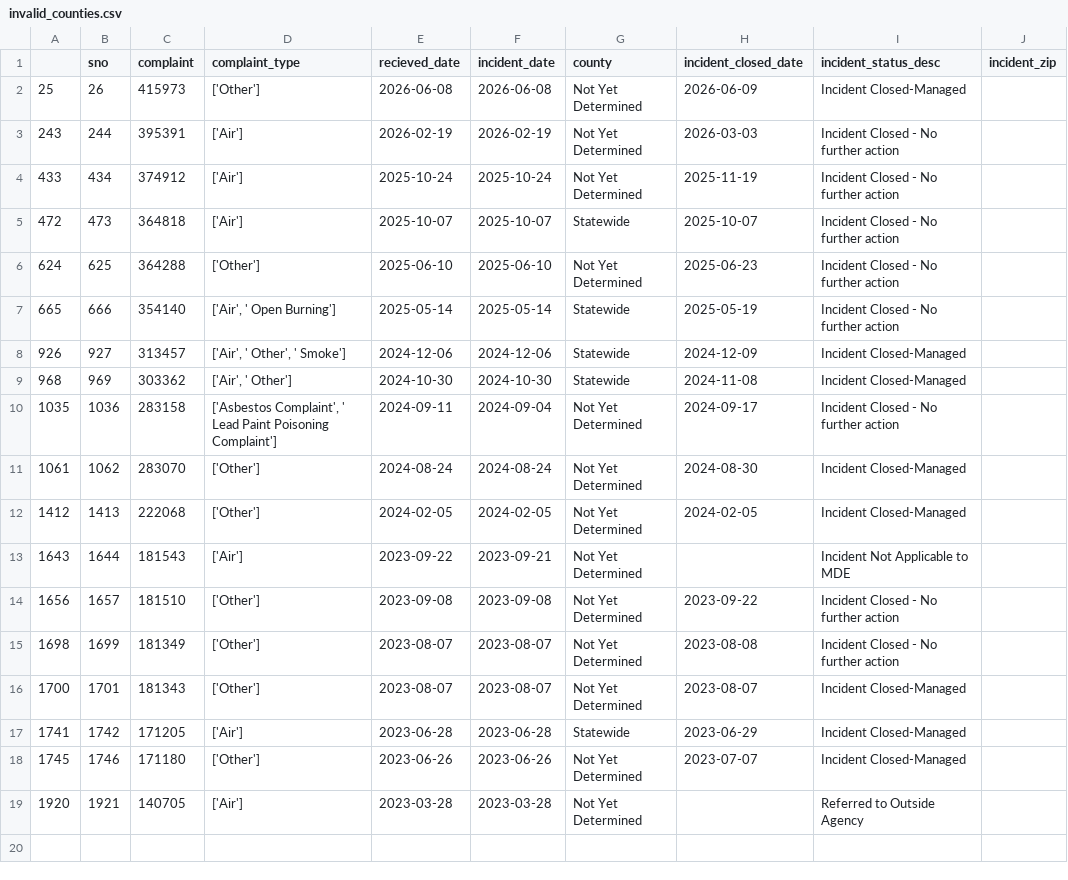
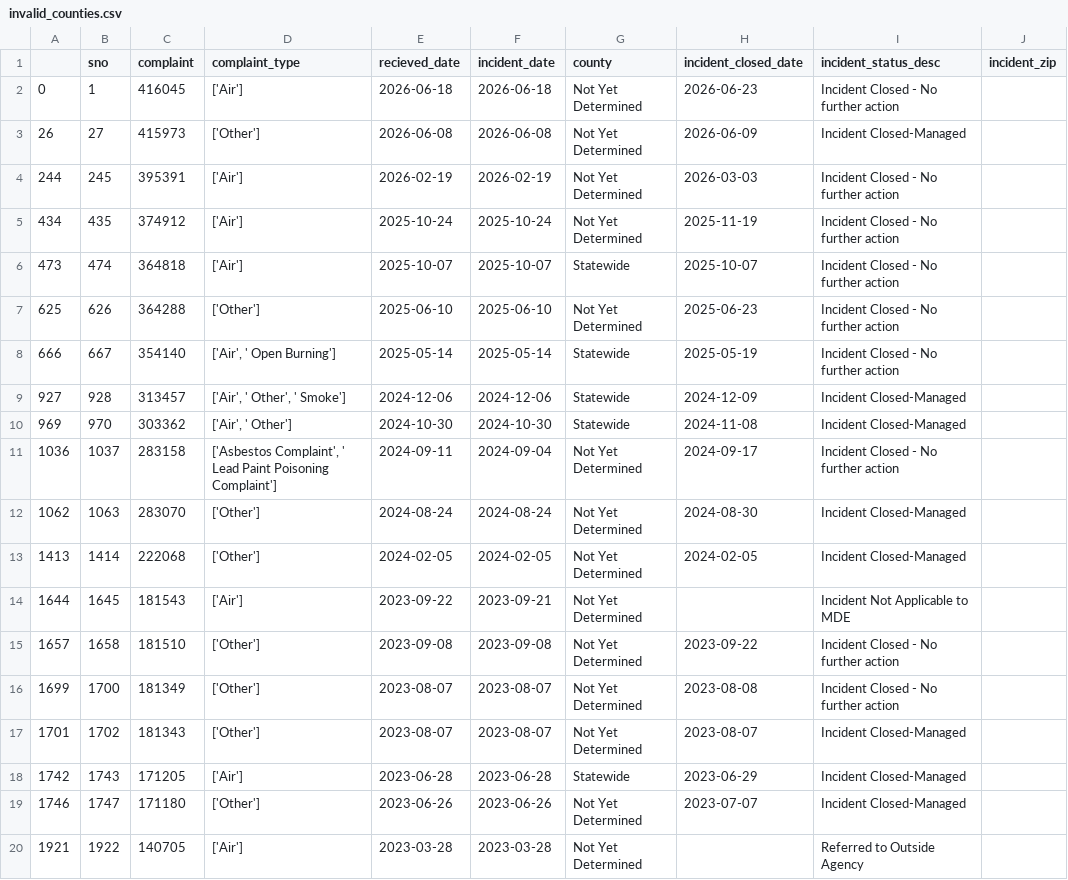
Before and after one commit to johnfcampbell/nicar24pipeline, a CSV file: exported_data/invalid_counties.csv, drawn as a sheet.

```diff
--- a/exported_data/invalid_counties.csv
+++ b/exported_data/invalid_counties.csv
@@ -1,19 +1,20 @@
 ,sno,complaint,complaint_type,recieved_date,incident_date,county,incident_closed_date,incident_status_desc,incident_zip
-25,26,415973,['Other'],2026-06-08,2026-06-08,Not Yet Determined,2026-06-09,Incident Closed-Managed,
-243,244,395391,['Air'],2026-02-19,2026-02-19,Not Yet Determined,2026-03-03,Incident Closed - No further action,
-433,434,374912,['Air'],2025-10-24,2025-10-24,Not Yet Determined,2025-11-19,Incident Closed - No further action,
-472,473,364818,['Air'],2025-10-07,2025-10-07,Statewide,2025-10-07,Incident Closed - No further action,
-624,625,364288,['Other'],2025-06-10,2025-06-10,Not Yet Determined,2025-06-23,Incident Closed - No further action,
-665,666,354140,"['Air', ' Open Burning']",2025-05-14,2025-05-14,Statewide,2025-05-19,Incident Closed - No further action,
-926,927,313457,"['Air', ' Other', ' Smoke']",2024-12-06,2024-12-06,Statewide,2024-12-09,Incident Closed-Managed,
-968,969,303362,"['Air', ' Other']",2024-10-30,2024-10-30,Statewide,2024-11-08,Incident Closed-Managed,
-1035,1036,283158,"['Asbestos Complaint', ' Lead Paint Poisoning Complaint']",2024-09-11,2024-09-04,Not Yet Determined,2024-09-17,Incident Closed - No further action,
-1061,1062,283070,['Other'],2024-08-24,2024-08-24,Not Yet Determined,2024-08-30,Incident Closed-Managed,
-1412,1413,222068,['Other'],2024-02-05,2024-02-05,Not Yet Determined,2024-02-05,Incident Closed-Managed,
-1643,1644,181543,['Air'],2023-09-22,2023-09-21,Not Yet Determined,,Incident Not Applicable to MDE,
-1656,1657,181510,['Other'],2023-09-08,2023-09-08,Not Yet Determined,2023-09-22,Incident Closed - No further action,
-1698,1699,181349,['Other'],2023-08-07,2023-08-07,Not Yet Determined,2023-08-08,Incident Closed - No further action,
-1700,1701,181343,['Other'],2023-08-07,2023-08-07,Not Yet Determined,2023-08-07,Incident Closed-Managed,
-1741,1742,171205,['Air'],2023-06-28,2023-06-28,Statewide,2023-06-29,Incident Closed-Managed,
-1745,1746,171180,['Other'],2023-06-26,2023-06-26,Not Yet Determined,2023-07-07,Incident Closed-Managed,
-1920,1921,140705,['Air'],2023-03-28,2023-03-28,Not Yet Determined,,Referred to Outside Agency,
+0,1,416045,['Air'],2026-06-18,2026-06-18,Not Yet Determined,2026-06-23,Incident Closed - No further action,
+26,27,415973,['Other'],2026-06-08,2026-06-08,Not Yet Determined,2026-06-09,Incident Closed-Managed,
+244,245,395391,['Air'],2026-02-19,2026-02-19,Not Yet Determined,2026-03-03,Incident Closed - No further action,
+434,435,374912,['Air'],2025-10-24,2025-10-24,Not Yet Determined,2025-11-19,Incident Closed - No further action,
+473,474,364818,['Air'],2025-10-07,2025-10-07,Statewide,2025-10-07,Incident Closed - No further action,
+625,626,364288,['Other'],2025-06-10,2025-06-10,Not Yet Determined,2025-06-23,Incident Closed - No further action,
+666,667,354140,"['Air', ' Open Burning']",2025-05-14,2025-05-14,Statewide,2025-05-19,Incident Closed - No further action,
+927,928,313457,"['Air', ' Other', ' Smoke']",2024-12-06,2024-12-06,Statewide,2024-12-09,Incident Closed-Managed,
+969,970,303362,"['Air', ' Other']",2024-10-30,2024-10-30,Statewide,2024-11-08,Incident Closed-Managed,
+1036,1037,283158,"['Asbestos Complaint', ' Lead Paint Poisoning Complaint']",2024-09-11,2024-09-04,Not Yet Determined,2024-09-17,Incident Closed - No further action,
+1062,1063,283070,['Other'],2024-08-24,2024-08-24,Not Yet Determined,2024-08-30,Incident Closed-Managed,
+1413,1414,222068,['Other'],2024-02-05,2024-02-05,Not Yet Determined,2024-02-05,Incident Closed-Managed,
+1644,1645,181543,['Air'],2023-09-22,2023-09-21,Not Yet Determined,,Incident Not Applicable to MDE,
+1657,1658,181510,['Other'],2023-09-08,2023-09-08,Not Yet Determined,2023-09-22,Incident Closed - No further action,
+1699,1700,181349,['Other'],2023-08-07,2023-08-07,Not Yet Determined,2023-08-08,Incident Closed - No further action,
+1701,1702,181343,['Other'],2023-08-07,2023-08-07,Not Yet Determined,2023-08-07,Incident Closed-Managed,
+1742,1743,171205,['Air'],2023-06-28,2023-06-28,Statewide,2023-06-29,Incident Closed-Managed,
+1746,1747,171180,['Other'],2023-06-26,2023-06-26,Not Yet Determined,2023-07-07,Incident Closed-Managed,
+1921,1922,140705,['Air'],2023-03-28,2023-03-28,Not Yet Determined,,Referred to Outside Agency,
```
Also changed, not shown: exported_data/all_complaints.csv, exported_data/complaint_type_frequency.csv.
